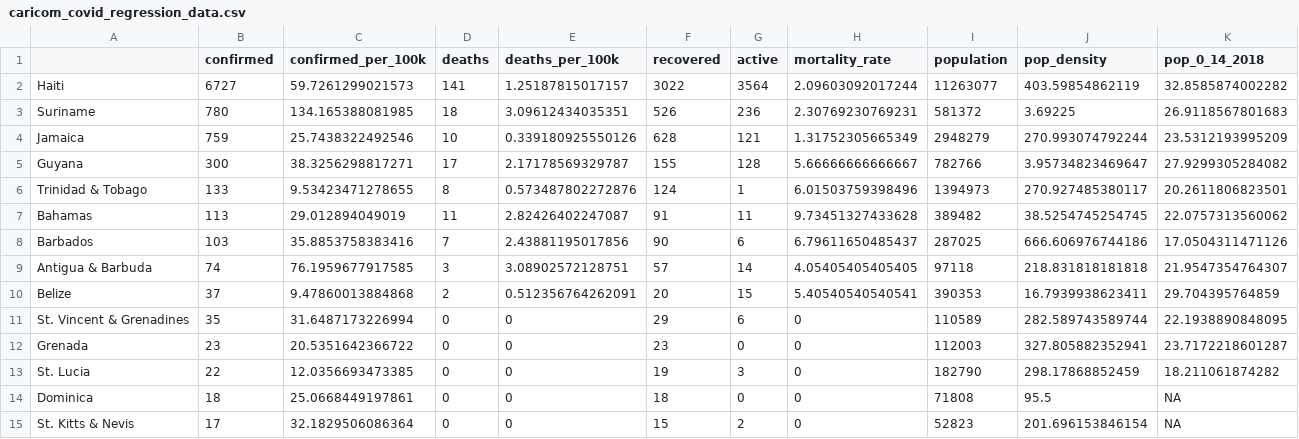
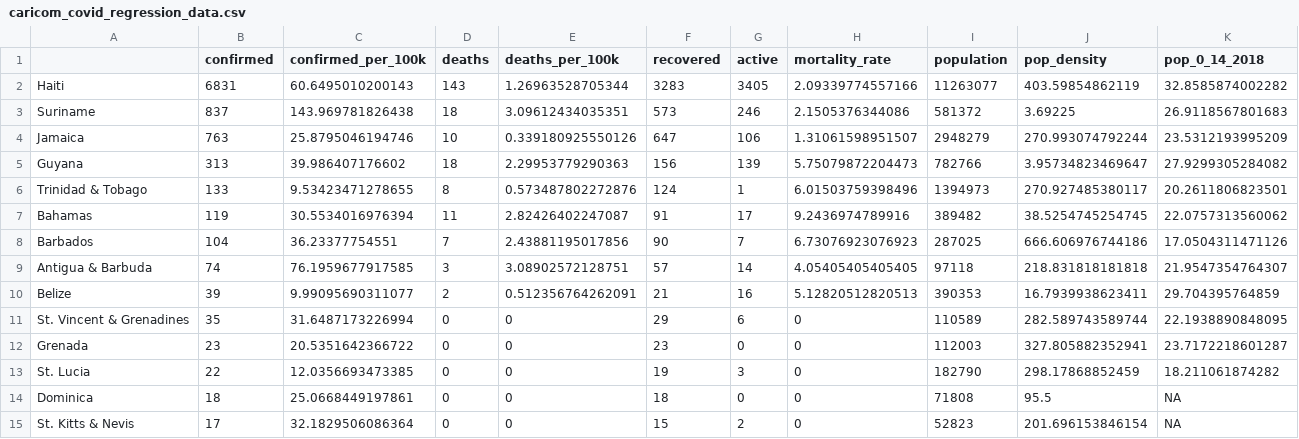
Before and after one commit to yohance-nicholas/Developing-Data-Products, a CSV file: 1. Tidy Data/caricom_covid_regression_data.csv, drawn as a sheet; only a part is shown; the diff names each change by its address in the sheet, - before the commit and + after, or states it on an @@ line.

```diff
--- a/1. Tidy Data/caricom_covid_regression_data.csv
+++ b/1. Tidy Data/caricom_covid_regression_data.csv
-B2 (confirmed): 6727
+B2 (confirmed): 6831
-C2 (confirmed_per_100k): 59.7261299021573
+C2 (confirmed_per_100k): 60.6495010200143
-D2 (deaths): 141
+D2 (deaths): 143
-E2 (deaths_per_100k): 1.25187815017157
+E2 (deaths_per_100k): 1.26963528705344
-F2 (recovered): 3022
+F2 (recovered): 3283
-G2 (active): 3564
+G2 (active): 3405
-H2 (mortality_rate): 2.09603092017244
+H2 (mortality_rate): 2.09339774557166
-B3 (confirmed): 780
+B3 (confirmed): 837
-C3 (confirmed_per_100k): 134.165388081985
+C3 (confirmed_per_100k): 143.969781826438
-F3 (recovered): 526
+F3 (recovered): 573
-G3 (active): 236
+G3 (active): 246
-H3 (mortality_rate): 2.30769230769231
+H3 (mortality_rate): 2.1505376344086
-B4 (confirmed): 759
+B4 (confirmed): 763
-C4 (confirmed_per_100k): 25.7438322492546
+C4 (confirmed_per_100k): 25.8795046194746
-F4 (recovered): 628
+F4 (recovered): 647
-G4 (active): 121
+G4 (active): 106
-H4 (mortality_rate): 1.31752305665349
+H4 (mortality_rate): 1.31061598951507
-B5 (confirmed): 300
+B5 (confirmed): 313
-C5 (confirmed_per_100k): 38.3256298817271
+C5 (confirmed_per_100k): 39.986407176602
-D5 (deaths): 17
+D5 (deaths): 18
-E5 (deaths_per_100k): 2.17178569329787
+E5 (deaths_per_100k): 2.29953779290363
-F5 (recovered): 155
+F5 (recovered): 156
-G5 (active): 128
+G5 (active): 139
-H5 (mortality_rate): 5.66666666666667
+H5 (mortality_rate): 5.75079872204473
-B7 (confirmed): 113
+B7 (confirmed): 119
-C7 (confirmed_per_100k): 29.012894049019
+C7 (confirmed_per_100k): 30.5534016976394
-G7 (active): 11
+G7 (active): 17
-H7 (mortality_rate): 9.73451327433628
+H7 (mortality_rate): 9.2436974789916
-B8 (confirmed): 103
+B8 (confirmed): 104
-C8 (confirmed_per_100k): 35.8853758383416
+C8 (confirmed_per_100k): 36.23377754551
-G8 (active): 6
+G8 (active): 7
-H8 (mortality_rate): 6.79611650485437
+H8 (mortality_rate): 6.73076923076923
-B10 (confirmed): 37
+B10 (confirmed): 39
-C10 (confirmed_per_100k): 9.47860013884868
+C10 (confirmed_per_100k): 9.99095690311077
-F10 (recovered): 20
+F10 (recovered): 21
-G10 (active): 15
+G10 (active): 16
-H10 (mortality_rate): 5.40540540540541
+H10 (mortality_rate): 5.12820512820513
```
Also changed, not shown: 1. Tidy Data/caricom_today.csv, caricom_covid_regression_data.csv, 17 other files.
